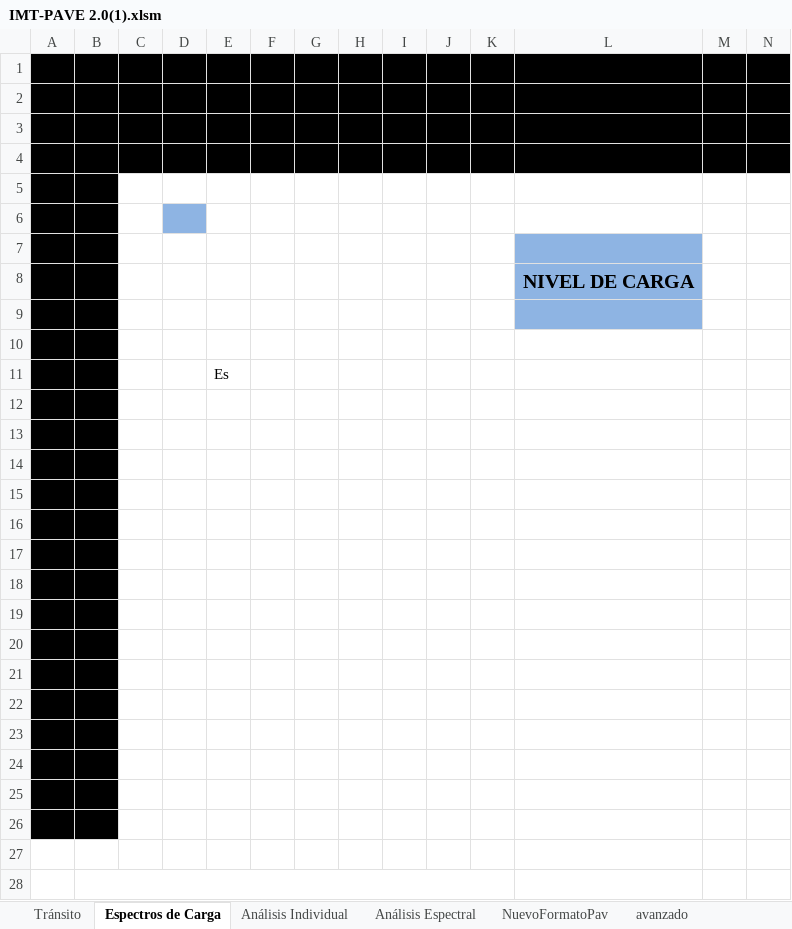
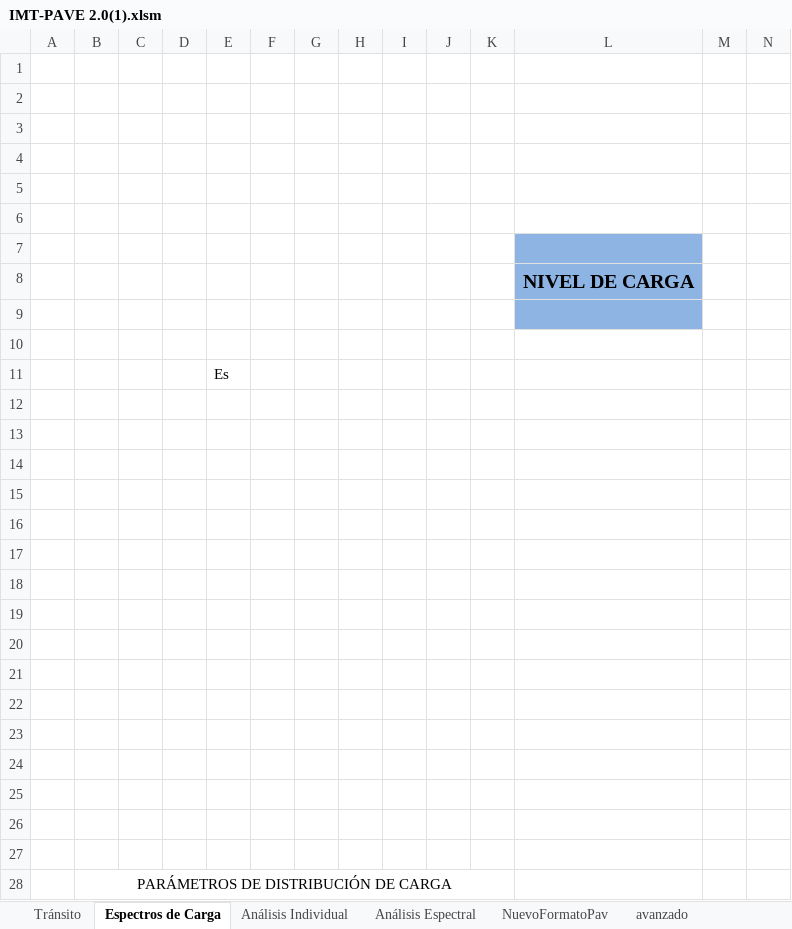
Before and after one commit to Jaccopo/excelaaaaa, an Excel workbook: trabajo/IMT-PAVE 2.0(1).xlsm, sheet Espectros de Carga, drawn as a sheet; only a part is shown; values as stored, in another font and other column widths than the file's, no borders; charts and pictures not drawn; the diff covers the shown part only; the diff names each change by its address in the sheet, - before the commit and + after, or states it on an @@ line.

```diff
--- a/trabajo/IMT-PAVE 2.0(1).xlsm (sheet Espectros de Carga)
+++ b/trabajo/IMT-PAVE 2.0(1).xlsm (sheet Espectros de Carga)
-A1:N4 fill: #000000
+A1:N4 fill: none
-A5:B26 fill: #000000
+A5:B26 fill: none
-D6 fill: #8EB4E3
+D6 fill: none
-B28 text colour: #FFFFFF
+B28 text colour: black
```
Also changed, not shown: cell formats elsewhere in this sheet, sheet Larguillo, sheet calculos, sheet Hoja1, sheet NuevoFormatoPav, sheet Análisis Individual, sheet avanzado, charts or pictures, 14 other files.
